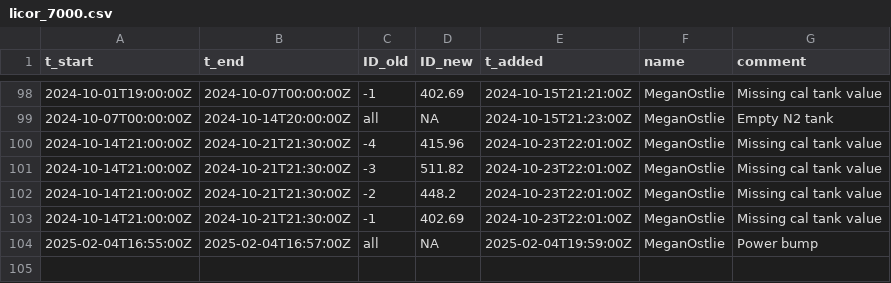
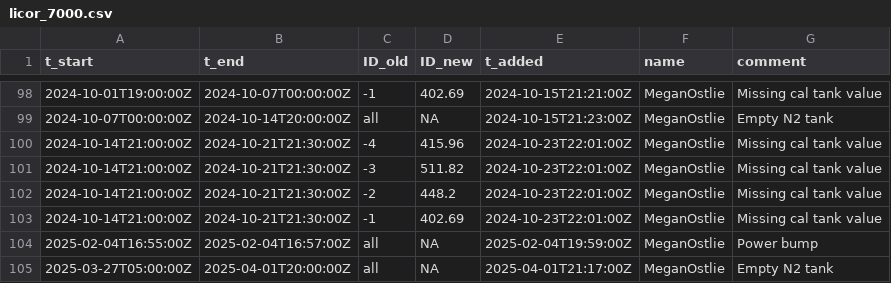
Before and after one commit to uataq/data-pipeline, a CSV file: bad/dbk/licor_7000.csv, drawn as a sheet; only a part is shown, gaps mark what is left out.

Commit message:
Update licor_7000.csv

```diff
--- a/bad/dbk/licor_7000.csv
+++ b/bad/dbk/licor_7000.csv
@@ -104 +104,2 @@ t_start,t_end,ID_old,ID_new,t_added,name,comment
 2025-02-04T16:55:00Z,2025-02-04T16:57:00Z,all,NA,2025-02-04T19:59:00Z,MeganOstlie,Power bump
+2025-03-27T05:00:00Z,2025-04-01T20:00:00Z,all,NA,2025-04-01T21:17:00Z,MeganOstlie,Empty N2 tank
```
